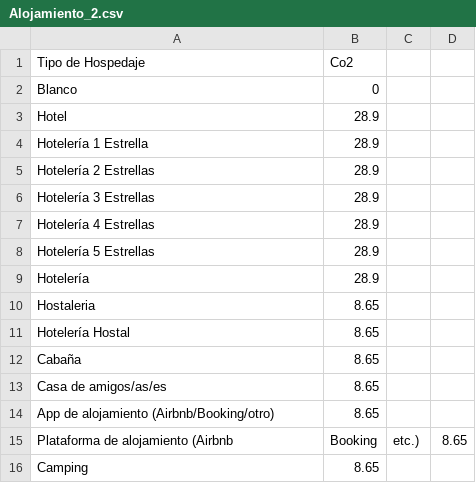
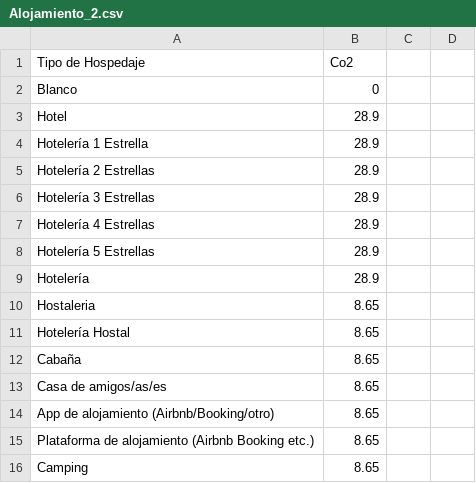
Before and after one commit to JavierMeasure/CSV_ME, a CSV file: Alojamiento_2.csv, drawn as a sheet.

Commit message:
Update Alojamiento_2.csv

```diff
--- a/Alojamiento_2.csv
+++ b/Alojamiento_2.csv
@@ -14,3 +14,3 @@ Casa de amigos/as/es,"8.65"
 App de alojamiento (Airbnb/Booking/otro),"8.65"
-Plataforma de alojamiento (Airbnb, Booking, etc.),"8.65"
+Plataforma de alojamiento (Airbnb Booking etc.),"8.65"
 Camping,"8.65"
```
